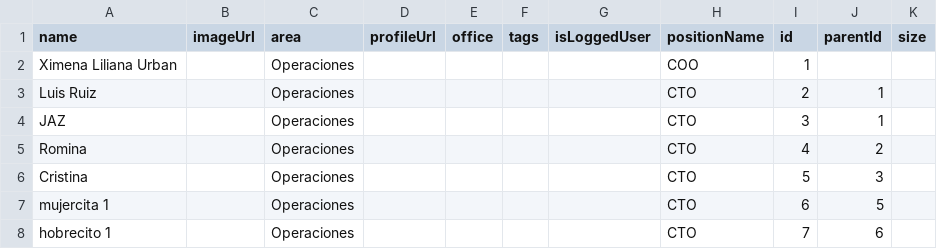
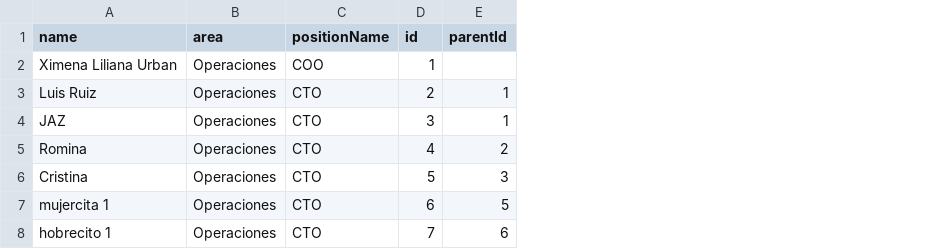
Before and after one commit to JaguarTux/liliana-nmk, a CSV file: liliana-nmk2.csv, drawn as a sheet; the diff names each change by its address in the sheet, - before the commit and + after, or states it on an @@ line.

```diff
--- a/liliana-nmk2.csv
+++ b/liliana-nmk2.csv
-column B (imageUrl), empty
-column D (profileUrl), empty
-column E (office), empty
-column F (tags), empty
-column G (isLoggedUser), empty
-column K (size), empty
```
Also changed, not shown: 3 other files.
